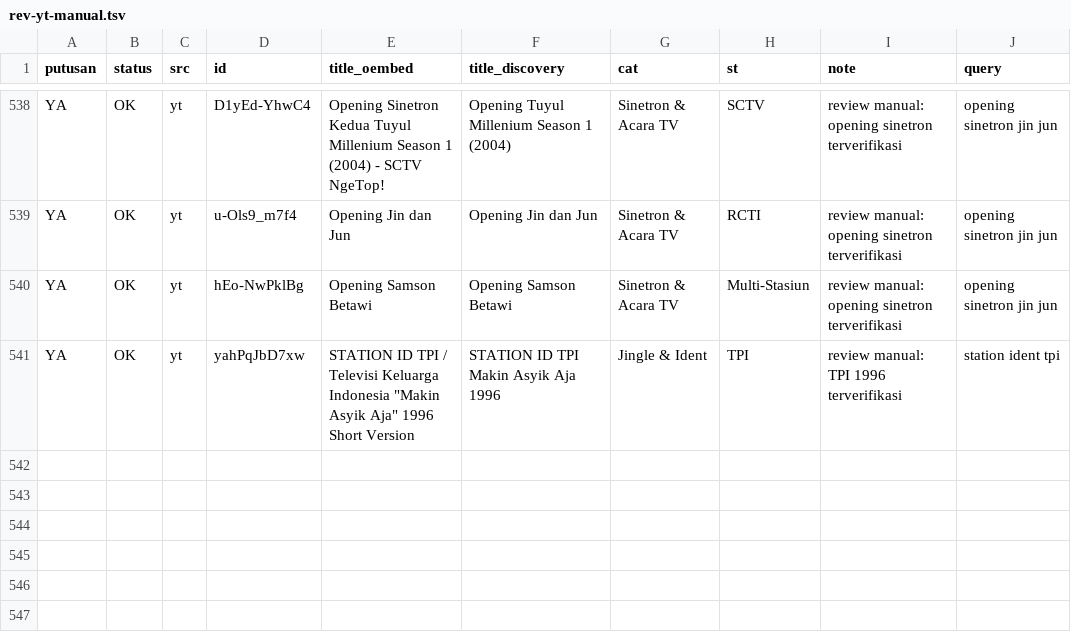
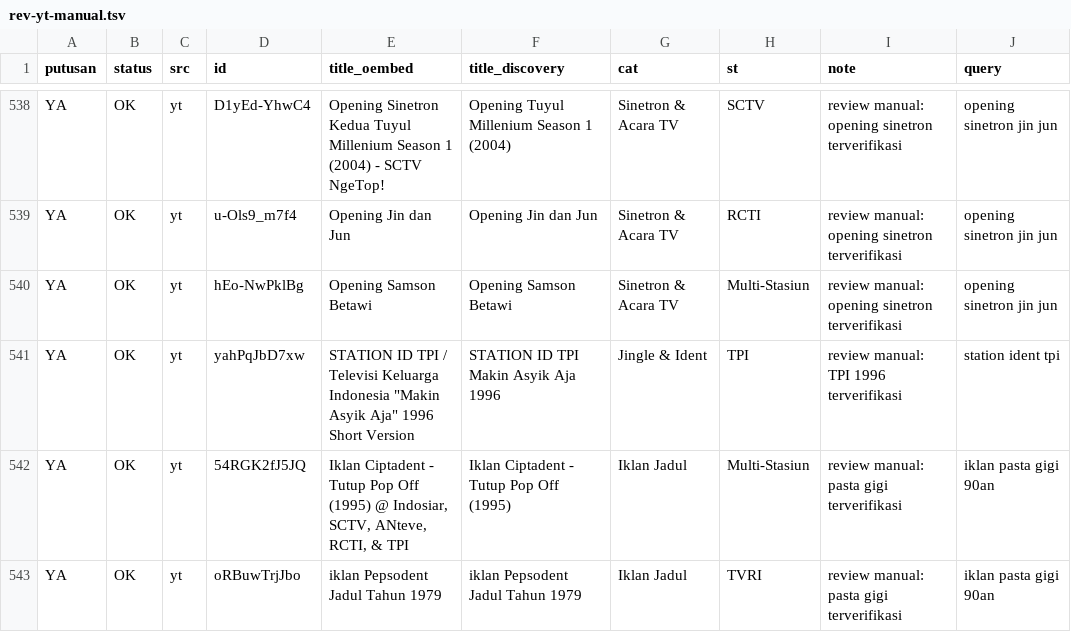
Before and after one commit to Llunatics/siar, a TSV file: scripts/cand/rev-yt-manual.tsv, drawn as a sheet; only a part is shown, gaps mark what is left out.

Commit message:
audit siklus 243: batch YT pasta gigi +2 (katalog 612)

```diff
--- a/scripts/cand/rev-yt-manual.tsv
+++ b/scripts/cand/rev-yt-manual.tsv
@@ -541 +541,3 @@ YA	OK	yt	hEo-NwPklBg	Opening Samson Betawi	Opening Samson Betawi	Sinetron & Acar
 YA	OK	yt	yahPqJbD7xw	STATION ID TPI / Televisi Keluarga Indonesia "Makin Asyik Aja" 1996 Short Version	STATION ID TPI Makin Asyik Aja 1996	Jingle & Ident	TPI	review manual: TPI 1996 terverifikasi	station ident tpi
+YA	OK	yt	54RGK2fJ5JQ	Iklan Ciptadent - Tutup Pop Off (1995) @ Indosiar, SCTV, ANteve, RCTI, & TPI	Iklan Ciptadent - Tutup Pop Off (1995)	Iklan Jadul	Multi-Stasiun	review manual: pasta gigi terverifikasi	iklan pasta gigi 90an
+YA	OK	yt	oRBuwTrjJbo	iklan Pepsodent Jadul Tahun 1979	iklan Pepsodent Jadul Tahun 1979	Iklan Jadul	TVRI	review manual: pasta gigi terverifikasi	iklan pasta gigi 90an
```
Also changed, not shown: 3 other files.
